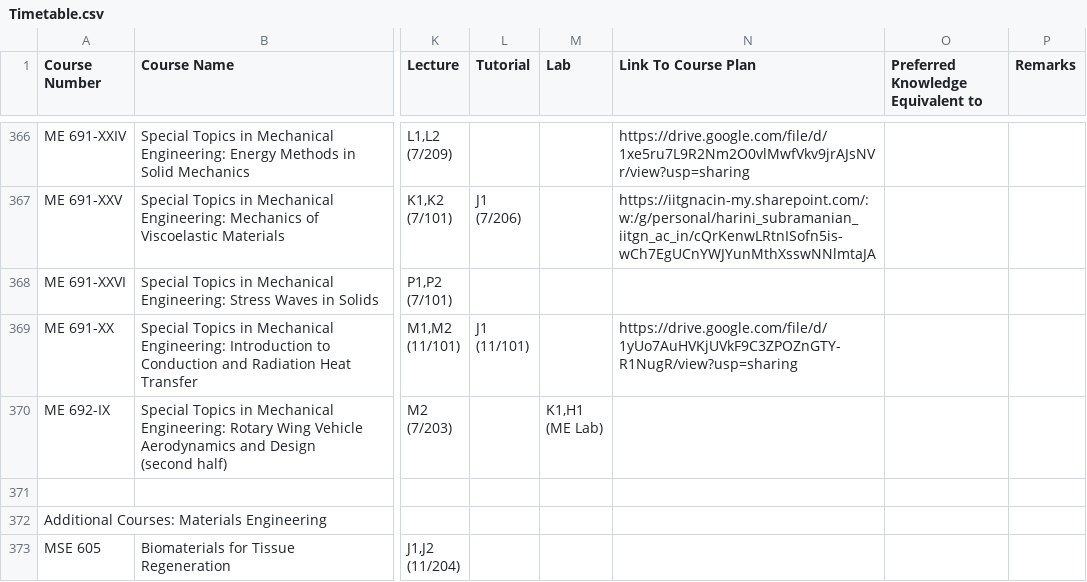
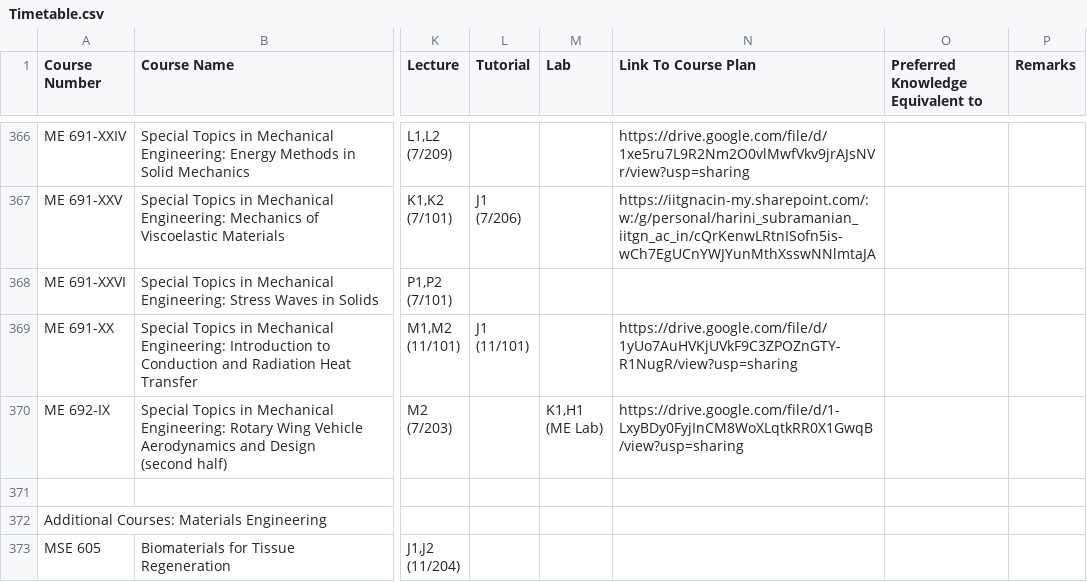
Before and after one commit to Naveen-Pal/timetable, a CSV file: Timetable.csv, drawn as a sheet; only a part is shown, gaps mark what is left out; the diff names each change by its address in the sheet, - before the commit and + after, or states it on an @@ line.

```diff
--- a/Timetable.csv
+++ b/Timetable.csv
-N370 (Link To Course Plan): (empty)
+N370 (Link To Course Plan): https://drive.google.com/file/d/1-LxyBDy0FyjInCM8WoXLqtkRR0X1GwqB/view?usp=sharing
```
Also changed, not shown: Updated_Processed_Timetable.csv.
